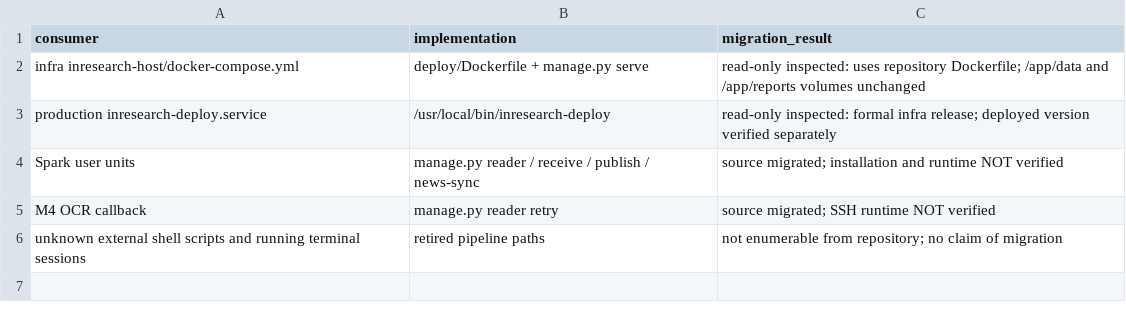
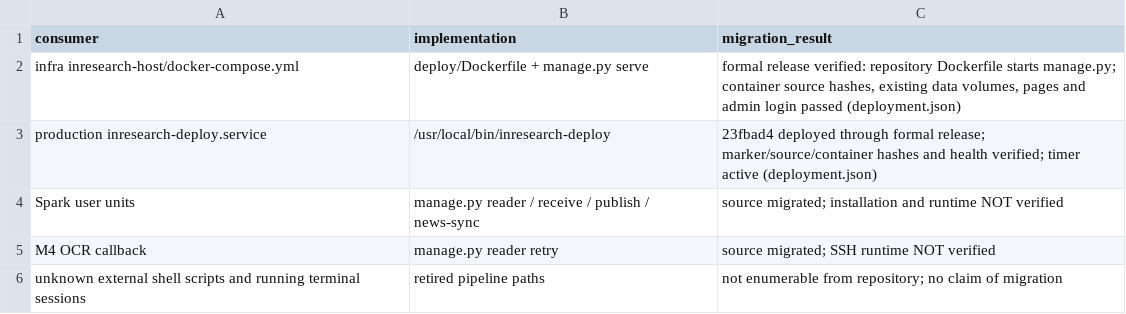
Before and after one commit to niuroumiantt/InResearch.ai, a CSV file: docs/reviews/2026-09-13/architecture/external-consumers.csv, drawn as a sheet; the diff names each change by its address in the sheet, - before the commit and + after, or states it on an @@ line.

```diff
--- a/docs/reviews/2026-09-13/architecture/external-consumers.csv
+++ b/docs/reviews/2026-09-13/architecture/external-consumers.csv
-C2 (migration_result): read-only inspected: uses repository Dockerfile; /app/data and /app/reports volumes unchanged
+C2 (migration_result): formal release verified: repository Dockerfile starts manage.py; container source hashes, existing data volumes, pages and admin login passed (deployment.json)
-C3 (migration_result): read-only inspected: formal infra release; deployed version verified separately
+C3 (migration_result): 23fbad4 deployed through formal release; marker/source/container hashes and health verified; timer active (deployment.json)
```
Also changed, not shown: docs/reviews/2026-09-13/architecture/file-migration.csv, docs/reviews/2026-09-13/architecture/new-files.csv, 6 other files.
